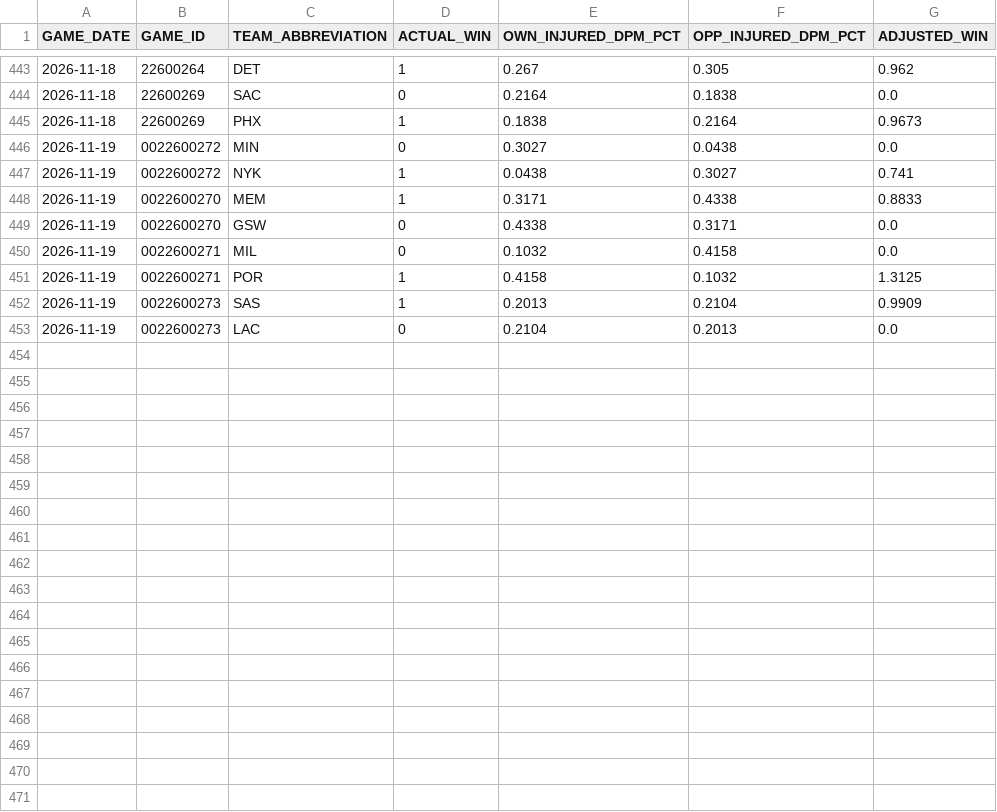
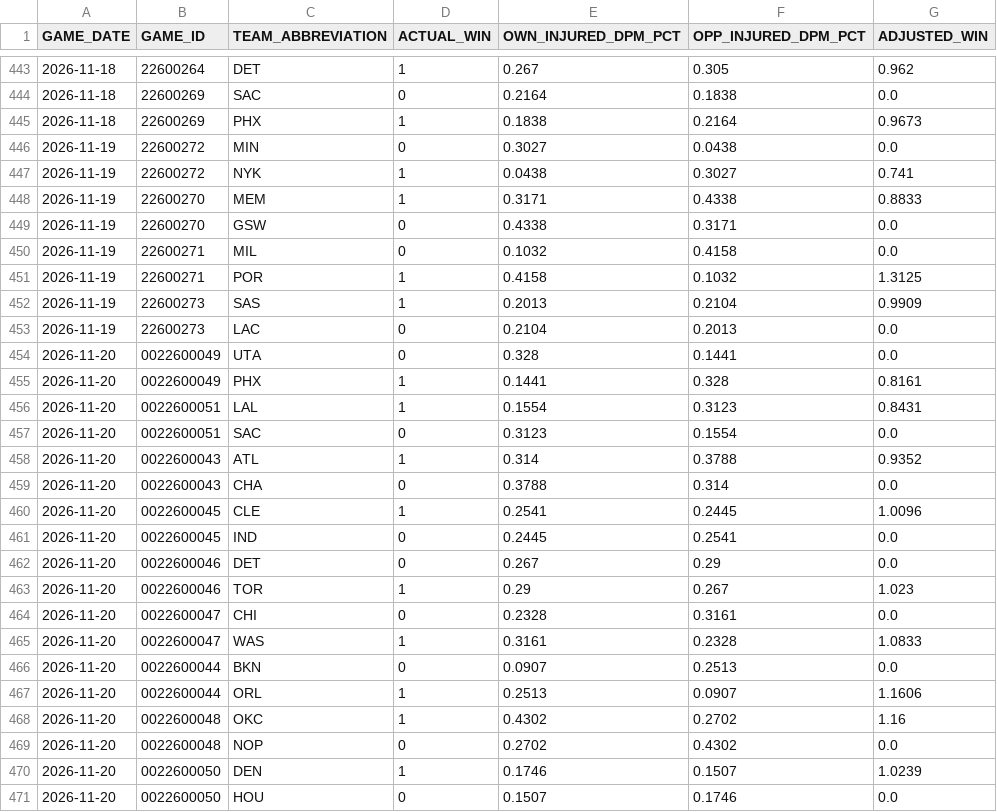
Before and after one commit to chrisguntherwrites/nba-injury-adjusted-wins, a CSV file: running_injury_adjusted_wins.csv, drawn as a sheet; only a part is shown, gaps mark what is left out.

```diff
--- a/running_injury_adjusted_wins.csv
+++ b/running_injury_adjusted_wins.csv
@@ -445,9 +445,27 @@ GAME_DATE,GAME_ID,TEAM_ABBREVIATION,ACTUAL_WIN,OWN_INJURED_DPM_PCT,OPP_INJURED_D
 2026-11-18,22600269,PHX,1,0.1838,0.2164,0.9673
-2026-11-19,0022600272,MIN,0,0.3027,0.0438,0.0
-2026-11-19,0022600272,NYK,1,0.0438,0.3027,0.741
-2026-11-19,0022600270,MEM,1,0.3171,0.4338,0.8833
-2026-11-19,0022600270,GSW,0,0.4338,0.3171,0.0
-2026-11-19,0022600271,MIL,0,0.1032,0.4158,0.0
-2026-11-19,0022600271,POR,1,0.4158,0.1032,1.3125
-2026-11-19,0022600273,SAS,1,0.2013,0.2104,0.9909
-2026-11-19,0022600273,LAC,0,0.2104,0.2013,0.0
+2026-11-19,22600272,MIN,0,0.3027,0.0438,0.0
+2026-11-19,22600272,NYK,1,0.0438,0.3027,0.741
+2026-11-19,22600270,MEM,1,0.3171,0.4338,0.8833
+2026-11-19,22600270,GSW,0,0.4338,0.3171,0.0
+2026-11-19,22600271,MIL,0,0.1032,0.4158,0.0
+2026-11-19,22600271,POR,1,0.4158,0.1032,1.3125
+2026-11-19,22600273,SAS,1,0.2013,0.2104,0.9909
+2026-11-19,22600273,LAC,0,0.2104,0.2013,0.0
+2026-11-20,0022600049,UTA,0,0.328,0.1441,0.0
+2026-11-20,0022600049,PHX,1,0.1441,0.328,0.8161
+2026-11-20,0022600051,LAL,1,0.1554,0.3123,0.8431
+2026-11-20,0022600051,SAC,0,0.3123,0.1554,0.0
+2026-11-20,0022600043,ATL,1,0.314,0.3788,0.9352
+2026-11-20,0022600043,CHA,0,0.3788,0.314,0.0
+2026-11-20,0022600045,CLE,1,0.2541,0.2445,1.0096
+2026-11-20,0022600045,IND,0,0.2445,0.2541,0.0
+2026-11-20,0022600046,DET,0,0.267,0.29,0.0
+2026-11-20,0022600046,TOR,1,0.29,0.267,1.023
+2026-11-20,0022600047,CHI,0,0.2328,0.3161,0.0
+2026-11-20,0022600047,WAS,1,0.3161,0.2328,1.0833
+2026-11-20,0022600044,BKN,0,0.0907,0.2513,0.0
+2026-11-20,0022600044,ORL,1,0.2513,0.0907,1.1606
+2026-11-20,0022600048,OKC,1,0.4302,0.2702,1.16
+2026-11-20,0022600048,NOP,0,0.2702,0.4302,0.0
+2026-11-20,0022600050,DEN,1,0.1746,0.1507,1.0239
+2026-11-20,0022600050,HOU,0,0.1507,0.1746,0.0
```
Also changed, not shown: 2 other files.
